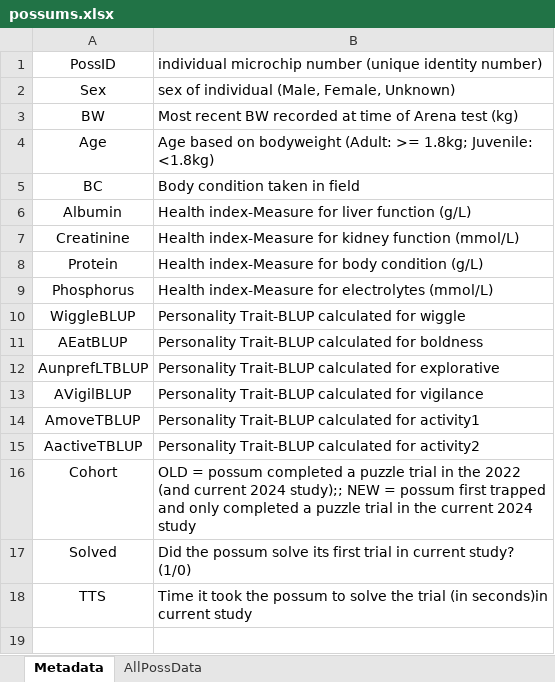
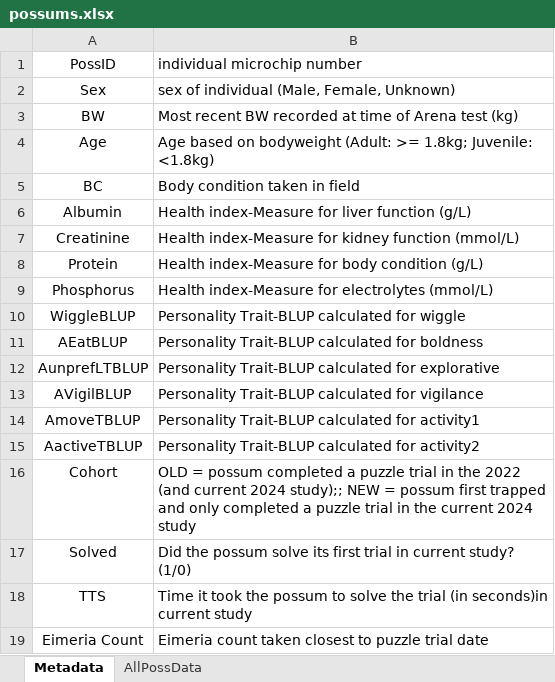
Before and after one commit to BIOL2022/BIOL2022-unit-manual, an Excel workbook: module01/possums.xlsx, sheet Metadata, drawn as a sheet; values as stored, in another font and other column widths than the file's, no borders; the diff names each change by its address in the sheet, - before the commit and + after, or states it on an @@ line.

```diff
--- a/module01/possums.xlsx (sheet Metadata)
+++ b/module01/possums.xlsx (sheet Metadata)
-B1: individual microchip number (unique identity number)
+B1: individual microchip number
+row 19: Eimeria Count | Eimeria count taken closest to puzzle trial date
```
Also changed, not shown: sheet AllPossData, 1 other file.
